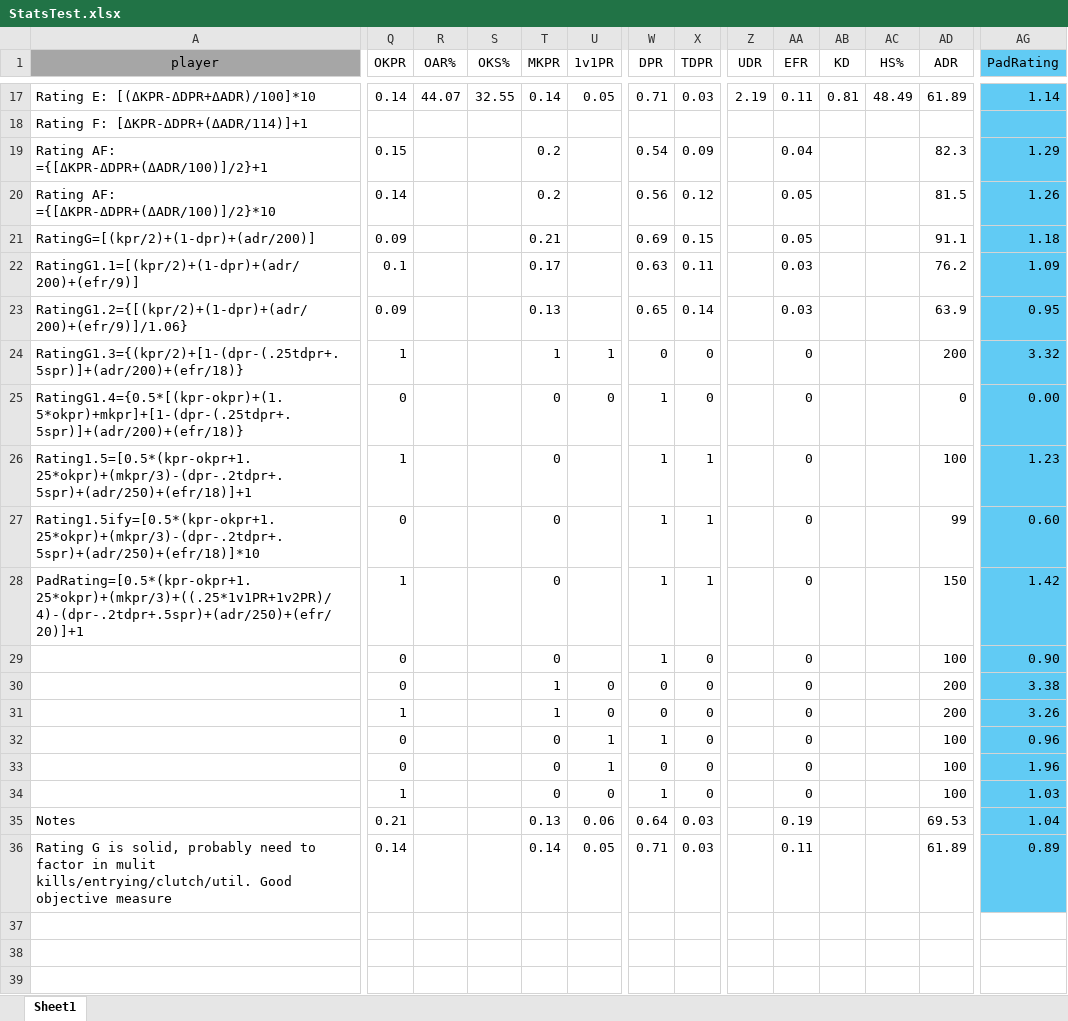
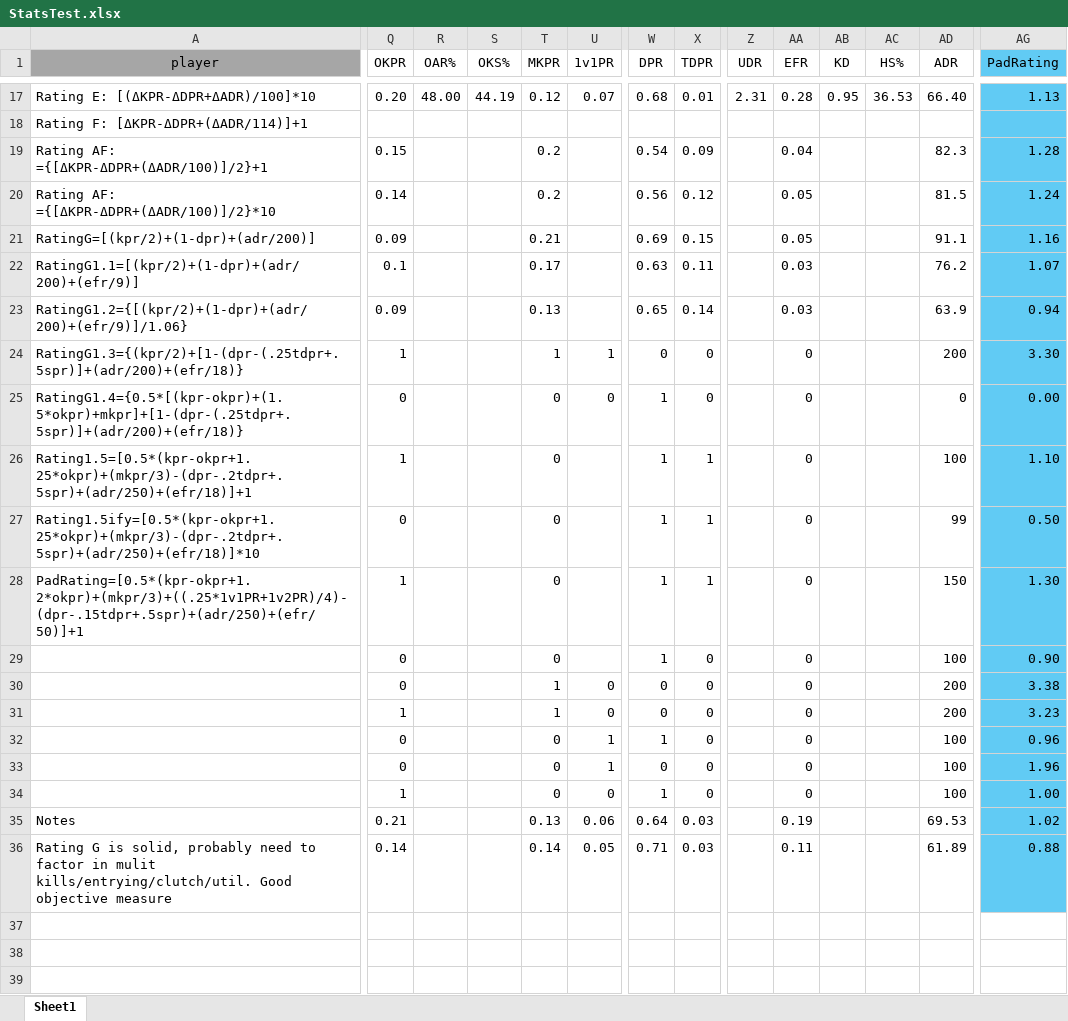
Before and after one commit to PatrickBrady7/broys2v2bot, an Excel workbook: StatsTest.xlsx, sheet Sheet1, drawn as a sheet; only a part is shown, gaps mark what is left out; values as stored, in another font and other column widths than the file's, no borders; charts and pictures not drawn; the diff covers the shown part only; the diff names each change by its address in the sheet, - before the commit and + after, or states it on an @@ line.

Commit message:
Add files via upload
formula adjustments

```diff
--- a/StatsTest.xlsx (sheet Sheet1)
+++ b/StatsTest.xlsx (sheet Sheet1)
-Q17 (OKPR): 0.14
+Q17 (OKPR): 0.20
-R17 (OAR%): 44.07
+R17 (OAR%): 48.00
-S17 (OKS%): 32.55
+S17 (OKS%): 44.19
-T17 (MKPR): 0.14
+T17 (MKPR): 0.12
-U17 (1v1PR): 0.05
+U17 (1v1PR): 0.07
-W17 (DPR): 0.71
+W17 (DPR): 0.68
-X17 (TDPR): 0.03
+X17 (TDPR): 0.01
-Z17 (UDR): 2.19
+Z17 (UDR): 2.31
-AA17 (EFR): 0.11
+AA17 (EFR): 0.28
-AB17 (KD): 0.81
+AB17 (KD): 0.95
-AC17 (HS%): 48.49
+AC17 (HS%): 36.53
-AD17 (ADR): 61.89
+AD17 (ADR): 66.40
-AG17 (PadRating): 1.14
+AG17 (PadRating): 1.13
-AG19 (PadRating): 1.29
+AG19 (PadRating): 1.28
-AG20 (PadRating): 1.26
+AG20 (PadRating): 1.24
-AG21 (PadRating): 1.18
+AG21 (PadRating): 1.16
-AG22 (PadRating): 1.09
+AG22 (PadRating): 1.07
-AG23 (PadRating): 0.95
+AG23 (PadRating): 0.94
-AG24 (PadRating): 3.32
+AG24 (PadRating): 3.30
-AG26 (PadRating): 1.23
+AG26 (PadRating): 1.10
-AG27 (PadRating): 0.60
+AG27 (PadRating): 0.50
-A28 (player): PadRating=[0.5*(kpr-okpr+1.25*okpr)+(mkpr/3)+((.25*1v1PR+1v2PR)/4)-(dpr-.2tdpr+.5spr)+(adr/250)+(efr/20)]+1
+A28 (player): PadRating=[0.5*(kpr-okpr+1.2*okpr)+(mkpr/3)+((.25*1v1PR+1v2PR)/4)-(dpr-.15tdpr+.5spr)+(adr/250)+(efr/50)]+1
-AG28 (PadRating): 1.42
+AG28 (PadRating): 1.30
-AG31 (PadRating): 3.26
+AG31 (PadRating): 3.23
-AG34 (PadRating): 1.03
+AG34 (PadRating): 1.00
-AG35 (PadRating): 1.04
+AG35 (PadRating): 1.02
-AG36 (PadRating): 0.89
+AG36 (PadRating): 0.88
```
Also changed, not shown: 3 added rows, 3 removed rows and 63 edited cells elsewhere in this sheet, formulas that keep their value.
